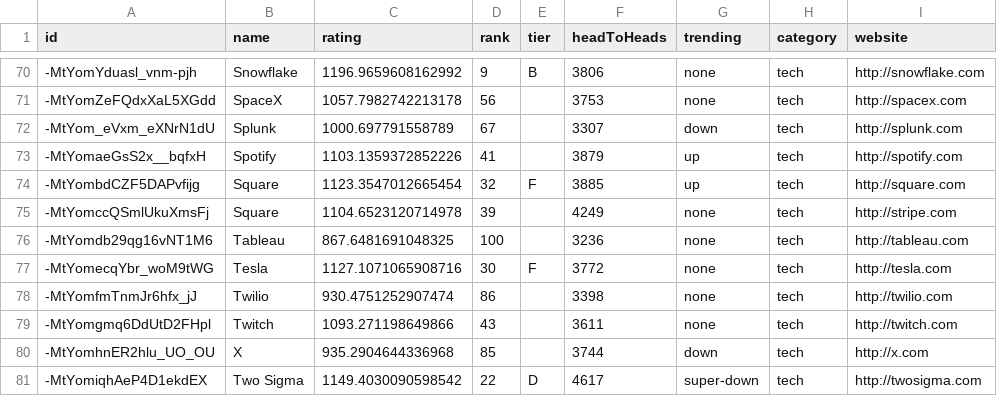
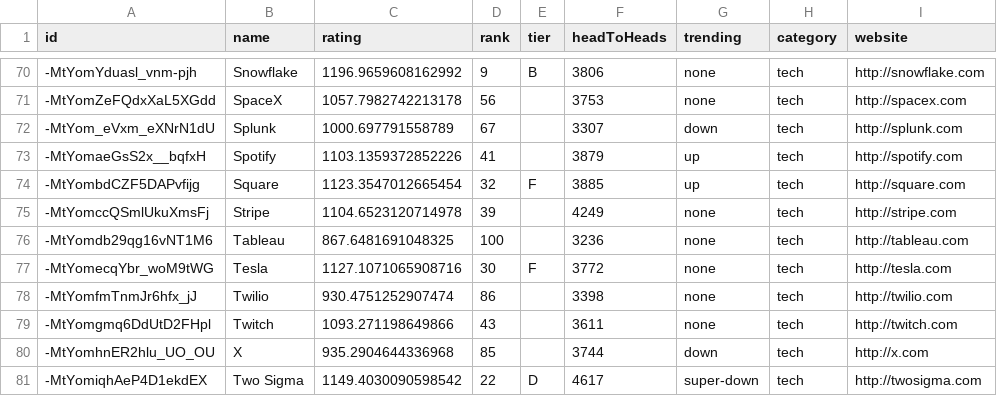
Before and after one commit to jonasiwnl/prestigerank, a CSV file: data/latest_rankings_data.csv, drawn as a sheet; only a part is shown, gaps mark what is left out; the diff names each change by its address in the sheet, - before the commit and + after, or states it on an @@ line.

```diff
--- a/data/latest_rankings_data.csv
+++ b/data/latest_rankings_data.csv
-B75 (name): Square
+B75 (name): Stripe
```
Also changed, not shown: 3 other files.
